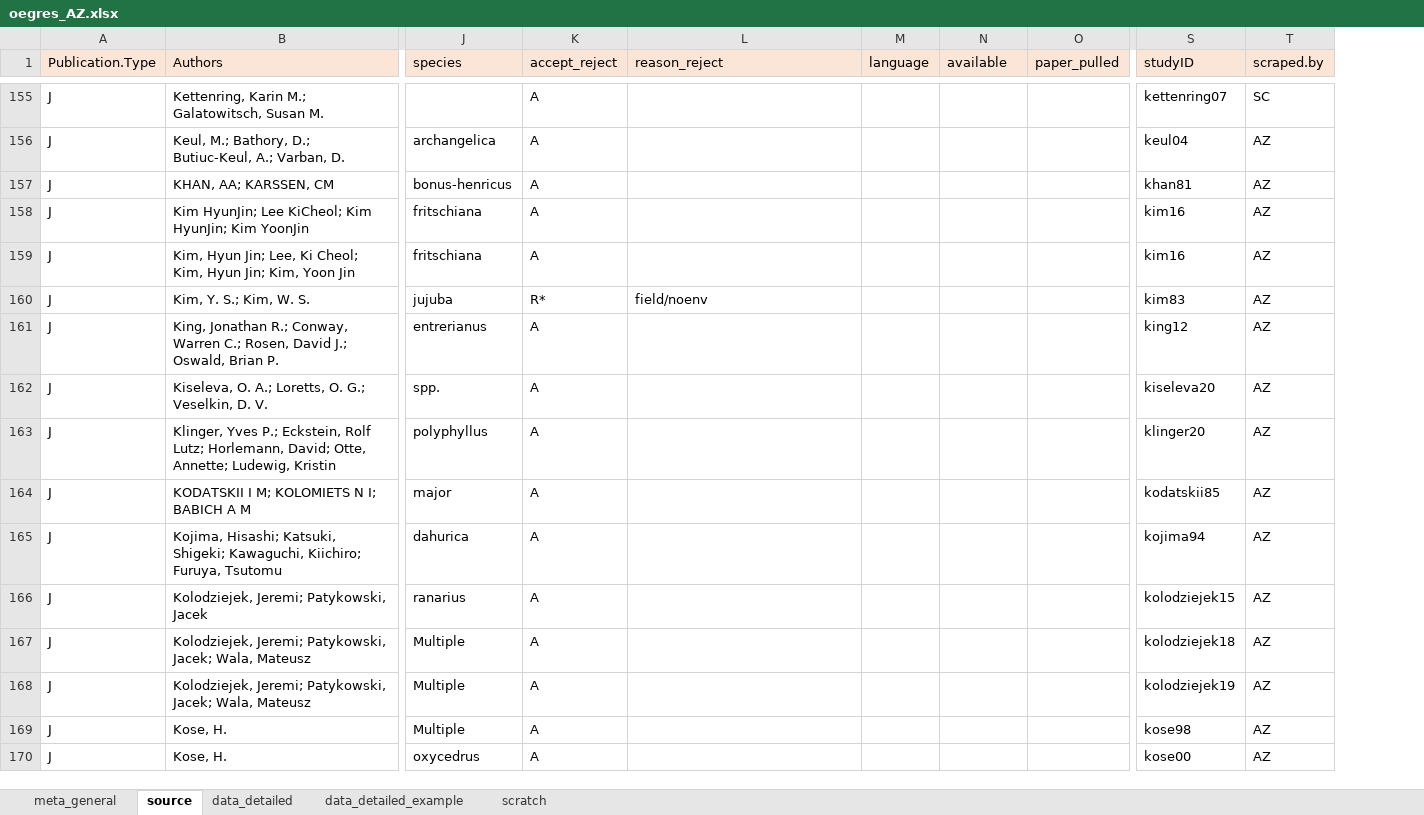
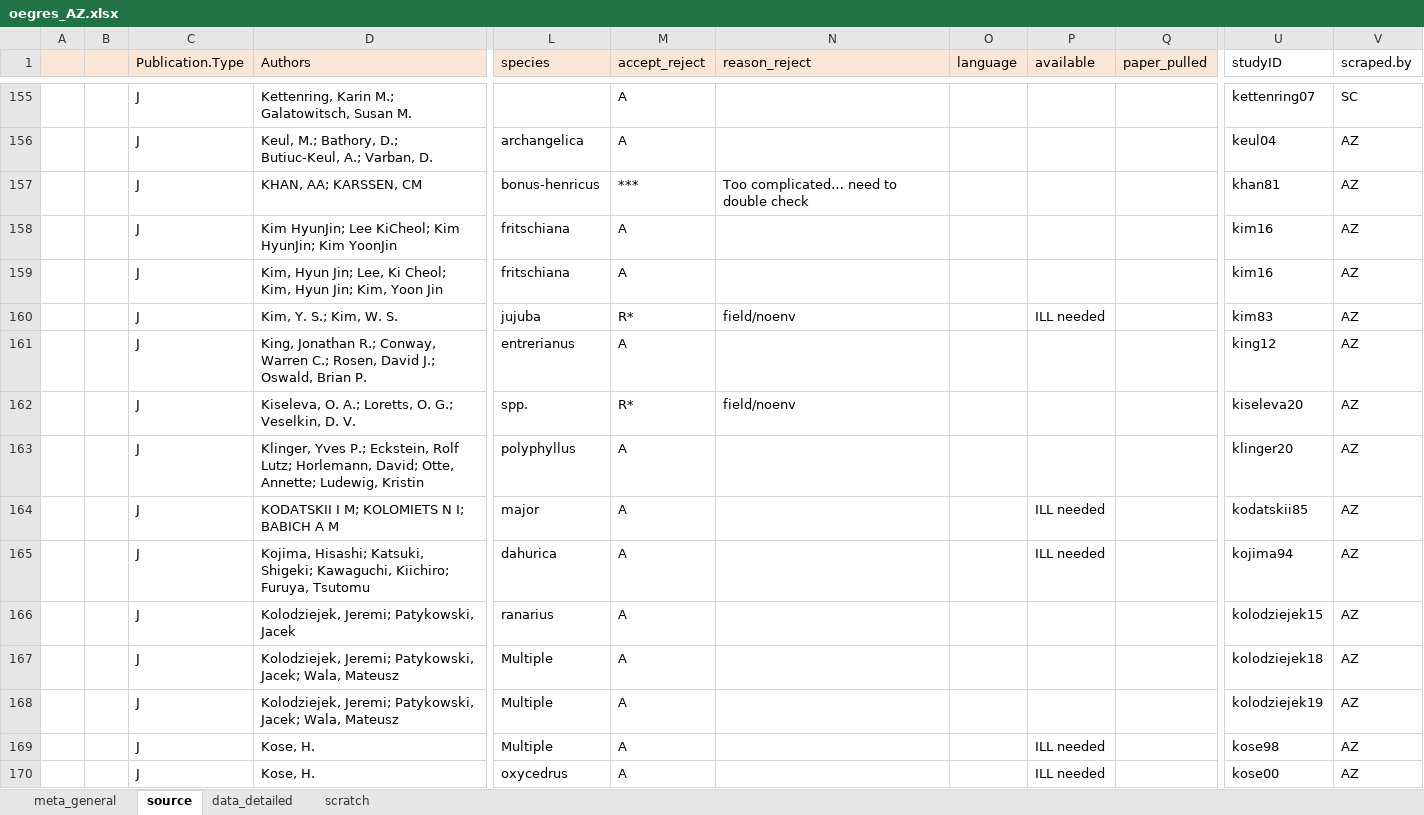
Before and after one commit to lizzieinvancouver/egret, an Excel workbook: data/oegres_AZ/oegres_AZ.xlsx, sheet source, drawn as a sheet; only a part is shown, gaps mark what is left out; values as stored, in another font and other column widths than the file's, no borders; addresses are those after the commit; the diff covers the shown part only; the diff names each change by its address in the sheet, - before the commit and + after, or states it on an @@ line.

```diff
--- a/data/oegres_AZ/oegres_AZ.xlsx (sheet source)
+++ b/data/oegres_AZ/oegres_AZ.xlsx (sheet source)
-sheet tab: data_detailed_example
+column A, empty
+column B, empty
-U1:V1 fill: #FBE5D6
+U1:V1 fill: none
-M157 (accept_reject): A
+M157 (accept_reject): ***
-N157 (reason_reject): (empty)
+N157 (reason_reject): Too complicated… need to double check
-P160 (available): (empty)
+P160 (available): ILL needed
-M162 (accept_reject): A
+M162 (accept_reject): R*
-N162 (reason_reject): (empty)
+N162 (reason_reject): field/noenv
-P164:P165 (available): (empty)
+P164:P165 (available): ILL needed
-P169:P170 (available): (empty)
+P169:P170 (available): ILL needed
```
Also changed, not shown: 13 edited cells and cell formats elsewhere in this sheet, sheet data_detailed, formulas that keep their value, hidden cells.
